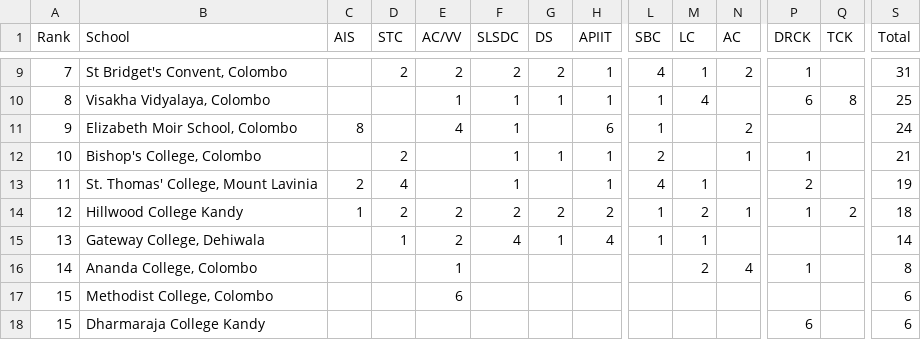
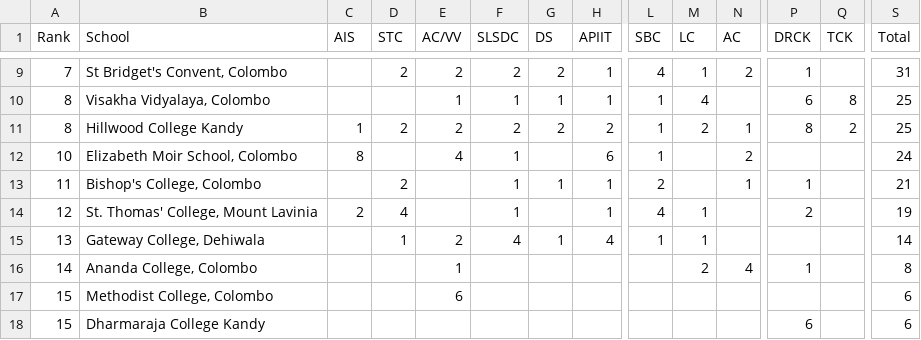
Before and after one commit to DDH13/debaterscouncil, a TSV file: assets/files/LT.tsv, drawn as a sheet; only a part is shown, gaps mark what is left out; removed rows and columns are numbered as before the commit, all else as after; rows hold the shown columns only; the diff names each change by its address in the sheet, - before the commit and + after, or states it on an @@ line.

Commit message:
Fix HCK points

```diff
--- a/assets/files/LT.tsv
+++ b/assets/files/LT.tsv
+row 11: 8 | Hillwood College Kandy | 1 | 2 | 2 | 2 | 2 | 2 | 1 | 2 | 1 | 8 | 2 | 25
-A12 (Rank): 9
+A12 (Rank): 10
-A13 (Rank): 10
+A13 (Rank): 11
-A14 (Rank): 11
+A14 (Rank): 12
-row 14: 12 | Hillwood College Kandy | 1 | 2 | 2 | 2 | 2 | 2 | 1 | 2 | 1 | 1 | 2 | 18
```
